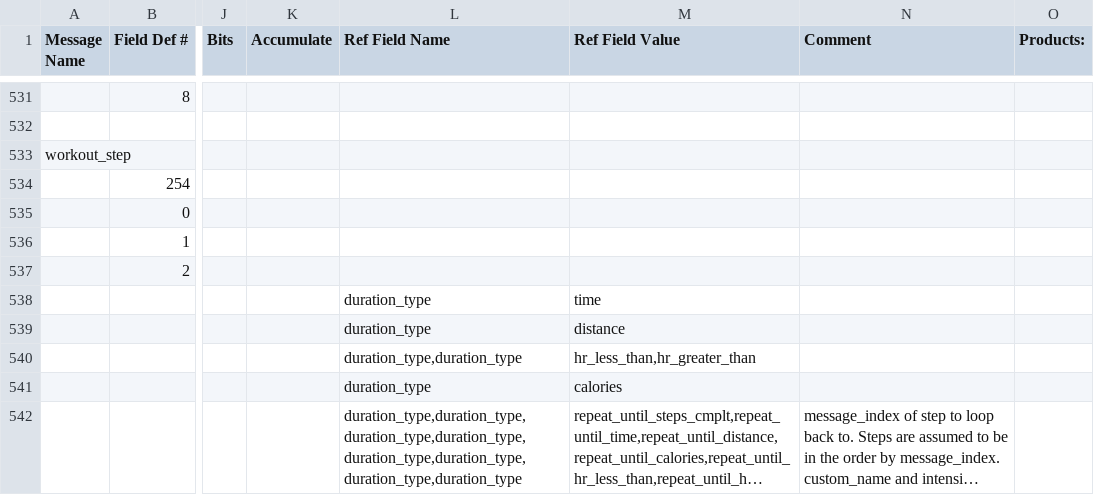
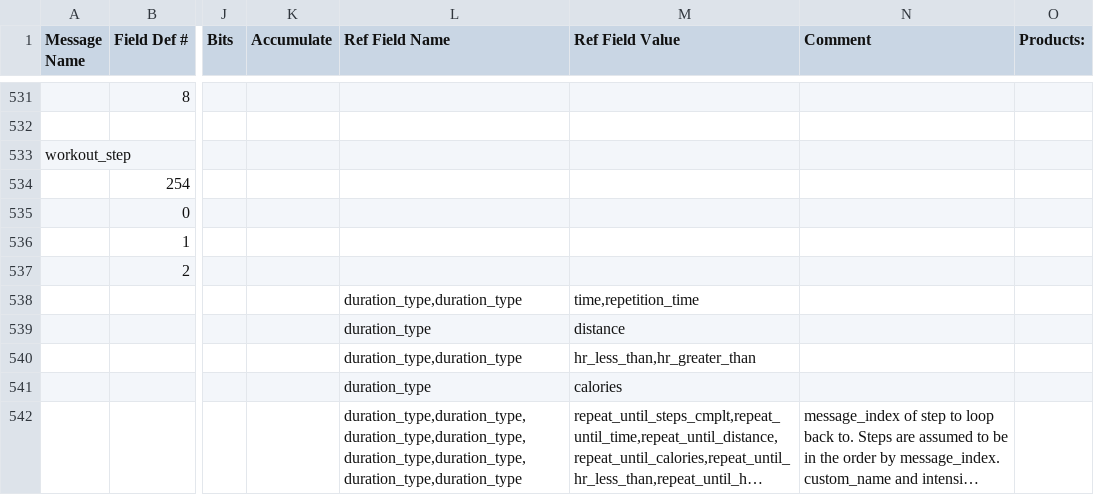
Before and after one commit to keithmo/rubyfit, a CSV file: support/profile-messages.csv, drawn as a sheet; only a part is shown, gaps mark what is left out; long unchanged cells end in …; the diff names each change by its address in the sheet, - before the commit and + after, or states it on an @@ line.

```diff
--- a/support/profile-messages.csv
+++ b/support/profile-messages.csv
-L538 (Ref Field Name): duration_type
+L538 (Ref Field Name): duration_type,duration_type
-M538 (Ref Field Value): time
+M538 (Ref Field Value): time,repetition_time
```
Also changed, not shown: support/profile-types.csv.
